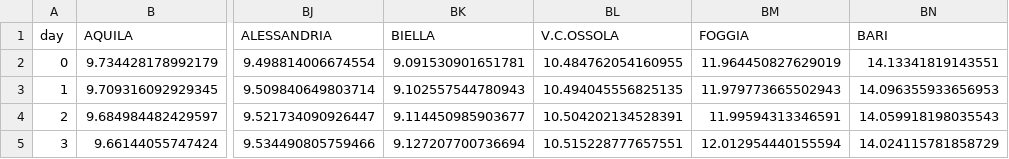
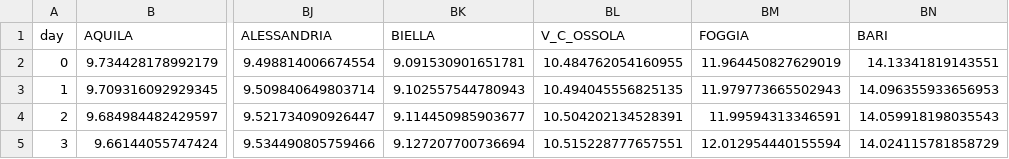
Before and after one commit to RAMP-project/RAMP, a CSV file: RAMP_v02-pre/time_series/gw_temp_province.csv, drawn as a sheet; only a part is shown, gaps mark what is left out; the diff names each change by its address in the sheet, - before the commit and + after, or states it on an @@ line.

```diff
--- a/RAMP_v02-pre/time_series/gw_temp_province.csv
+++ b/RAMP_v02-pre/time_series/gw_temp_province.csv
-BL1: V.C.OSSOLA
+BL1: V_C_OSSOLA
```
Also changed, not shown: RAMP_v02-pre/time_series/building_archetypes.CSV, 4 other files.
